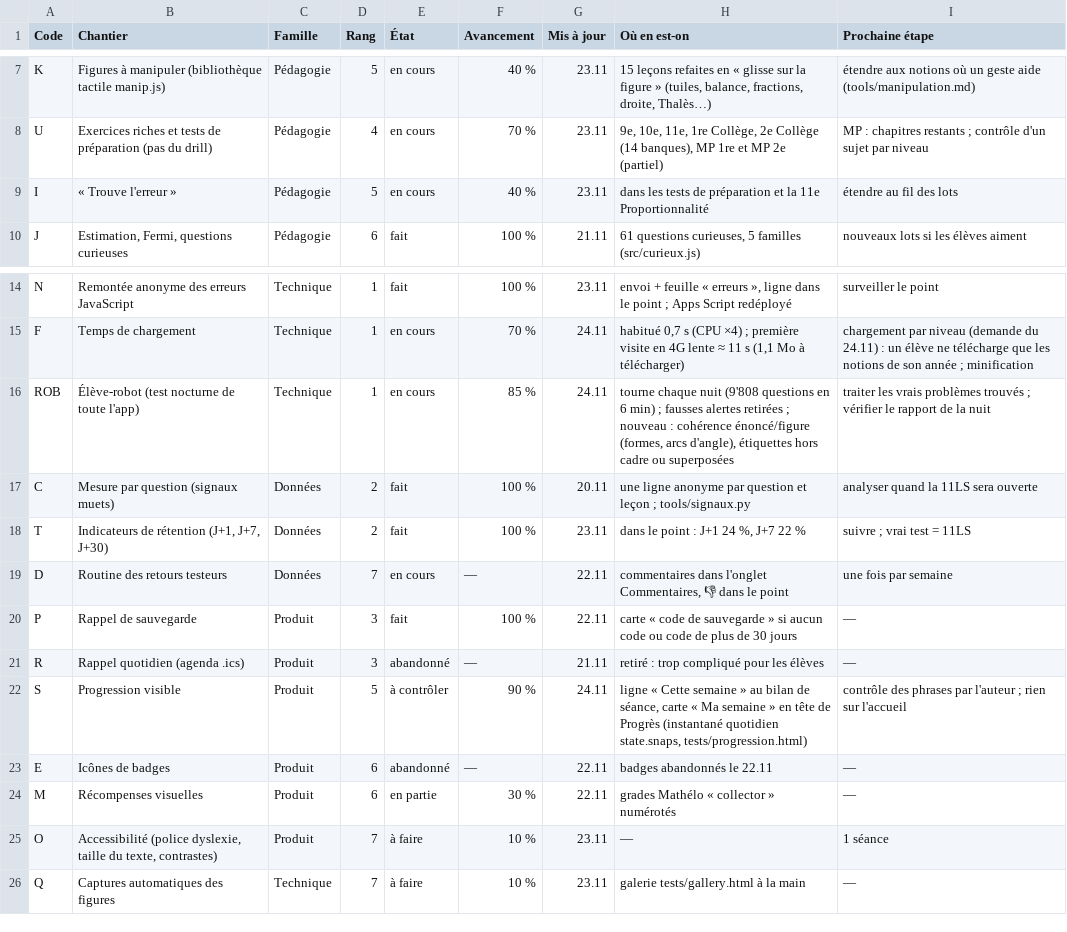
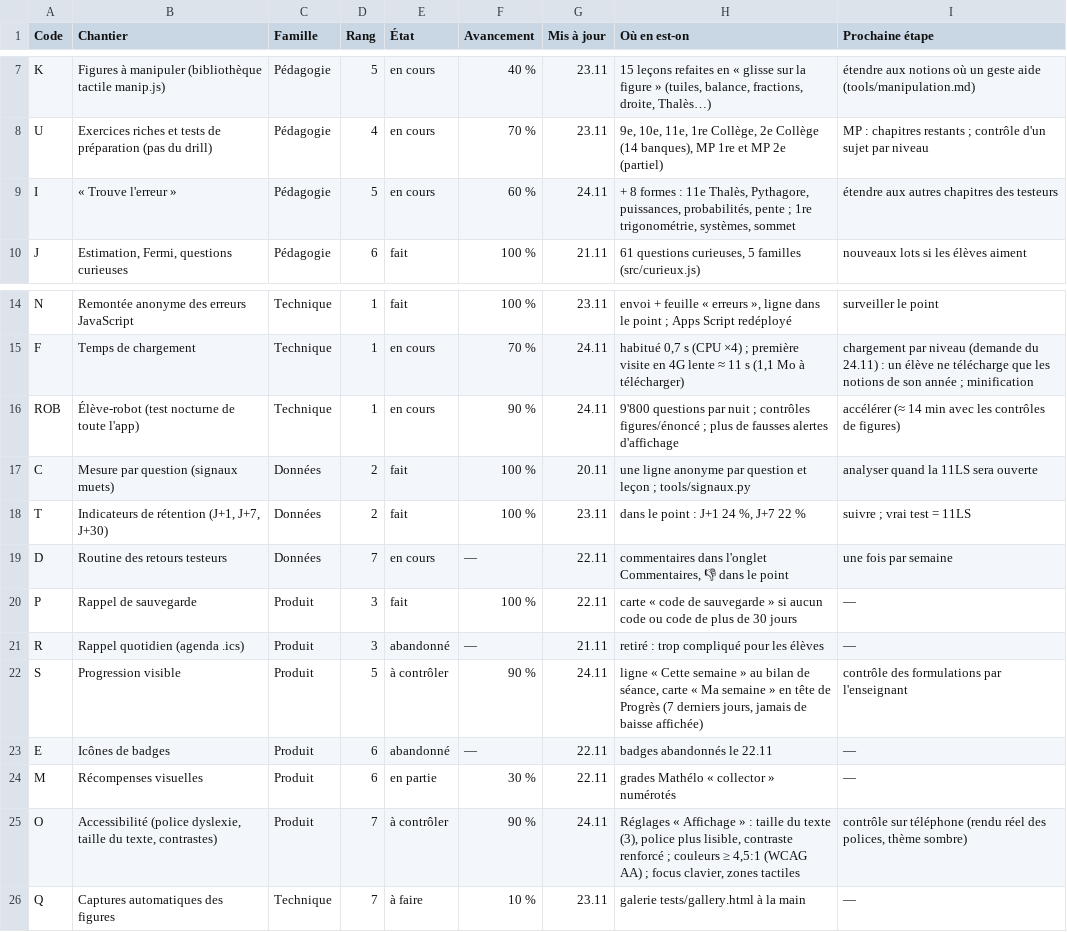
Before and after one commit to 5min2maths/5min2maths.github.io, a TSV file: tools/chantiers.tsv, drawn as a sheet; only a part is shown, gaps mark what is left out.

```diff
--- a/tools/chantiers.tsv
+++ b/tools/chantiers.tsv
@@ -8,3 +8,3 @@ K	Figures à manipuler (bibliothèque tactile manip.js)	Pédagogie	5	en cours	40
 U	Exercices riches et tests de préparation (pas du drill)	Pédagogie	4	en cours	70 %	23.11	9e, 10e, 11e, 1re Collège, 2e Collège (14 banques), MP 1re et MP 2e (partiel)	MP : chapitres restants ; contrôle d'un sujet par niveau
-I	« Trouve l'erreur »	Pédagogie	5	en cours	40 %	23.11	dans les tests de préparation et la 11e Proportionnalité	étendre au fil des lots
+I	« Trouve l'erreur »	Pédagogie	5	en cours	60 %	24.11	+ 8 formes : 11e Thalès, Pythagore, puissances, probabilités, pente ; 1re trigonométrie, systèmes, sommet	étendre aux autres chapitres des testeurs
 J	Estimation, Fermi, questions curieuses	Pédagogie	6	fait	100 %	21.11	61 questions curieuses, 5 familles (src/curieux.js)	nouveaux lots si les élèves aiment
@@ -15,3 +15,3 @@ N	Remontée anonyme des erreurs JavaScript	Technique	1	fait	100 %	23.11	envoi +
 F	Temps de chargement	Technique	1	en cours	70 %	24.11	habitué 0,7 s (CPU ×4) ; première visite en 4G lente ≈ 11 s (1,1 Mo à télécharger)	chargement par niveau (demande du 24.11) : un élève ne télécharge que les notions de son année ; minification
-ROB	Élève-robot (test nocturne de toute l'app)	Technique	1	en cours	85 %	24.11	tourne chaque nuit (9'808 questions en 6 min) ; fausses alertes retirées ; nouveau : cohérence énoncé/figure (formes, arcs d'angle), étiquettes hors cadre ou superposées	traiter les vrais problèmes trouvés ; vérifier le rapport de la nuit
+ROB	Élève-robot (test nocturne de toute l'app)	Technique	1	en cours	90 %	24.11	9'800 questions par nuit ; contrôles figures/énoncé ; plus de fausses alertes d'affichage	accélérer (≈ 14 min avec les contrôles de figures)
 C	Mesure par question (signaux muets)	Données	2	fait	100 %	20.11	une ligne anonyme par question et leçon ; tools/signaux.py	analyser quand la 11LS sera ouverte
@@ -21,6 +21,6 @@ P	Rappel de sauvegarde	Produit	3	fait	100 %	22.11	carte « code de sauvegarde »
 R	Rappel quotidien (agenda .ics)	Produit	3	abandonné	—	21.11	retiré : trop compliqué pour les élèves	—
-S	Progression visible	Produit	5	à contrôler	90 %	24.11	ligne « Cette semaine » au bilan de séance, carte « Ma semaine » en tête de Progrès (instantané quotidien state.snaps, tests/progression.html)	contrôle des phrases par l'auteur ; rien sur l'accueil
+S	Progression visible	Produit	5	à contrôler	90 %	24.11	ligne « Cette semaine » au bilan de séance, carte « Ma semaine » en tête de Progrès (7 derniers jours, jamais de baisse affichée)	contrôle des formulations par l'enseignant
 E	Icônes de badges	Produit	6	abandonné	—	22.11	badges abandonnés le 22.11	—
 M	Récompenses visuelles	Produit	6	en partie	30 %	22.11	grades Mathélo « collector » numérotés	—
-O	Accessibilité (police dyslexie, taille du texte, contrastes)	Produit	7	à faire	10 %	23.11	—	1 séance
+O	Accessibilité (police dyslexie, taille du texte, contrastes)	Produit	7	à contrôler	90 %	24.11	Réglages « Affichage » : taille du texte (3), police plus lisible, contraste renforcé ; couleurs ≥ 4,5:1 (WCAG AA) ; focus clavier, zones tactiles	contrôle sur téléphone (rendu réel des polices, thème sombre)
 Q	Captures automatiques des figures	Technique	7	à faire	10 %	23.11	galerie tests/gallery.html à la main	—
```
Also changed, not shown: 4 other files.
